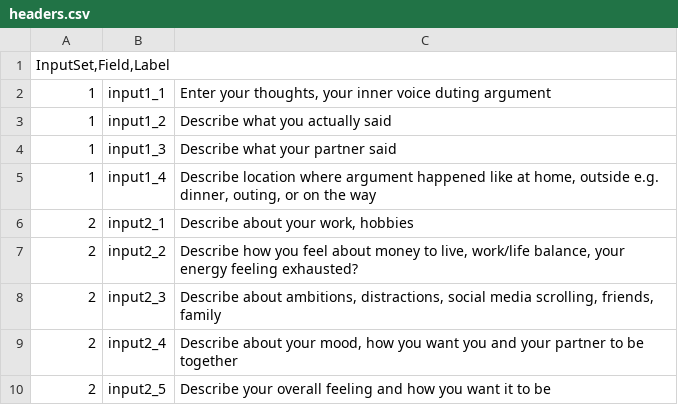
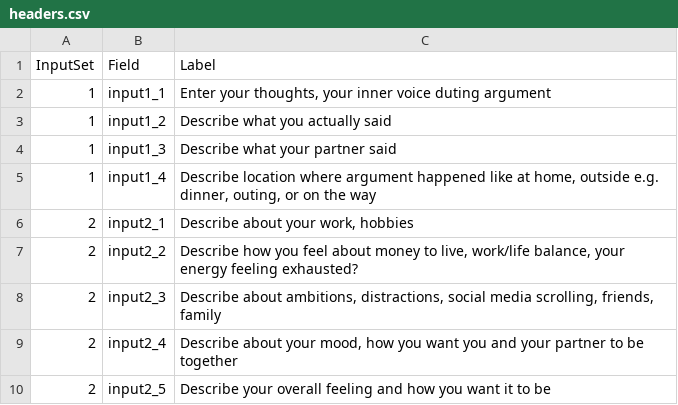
Before and after one commit to neutantr-dot/ML_dual_narrative, a CSV file: headers.csv, drawn as a sheet; removed rows and columns are numbered as before the commit, all else as after; the diff names each change by its address in the sheet, - before the commit and + after, or states it on an @@ line.

Commit message:
Update headers.csv

```diff
--- a/headers.csv
+++ b/headers.csv
-row 1: InputSet,Field,Label
+row 1: InputSet | Field | Label
```
